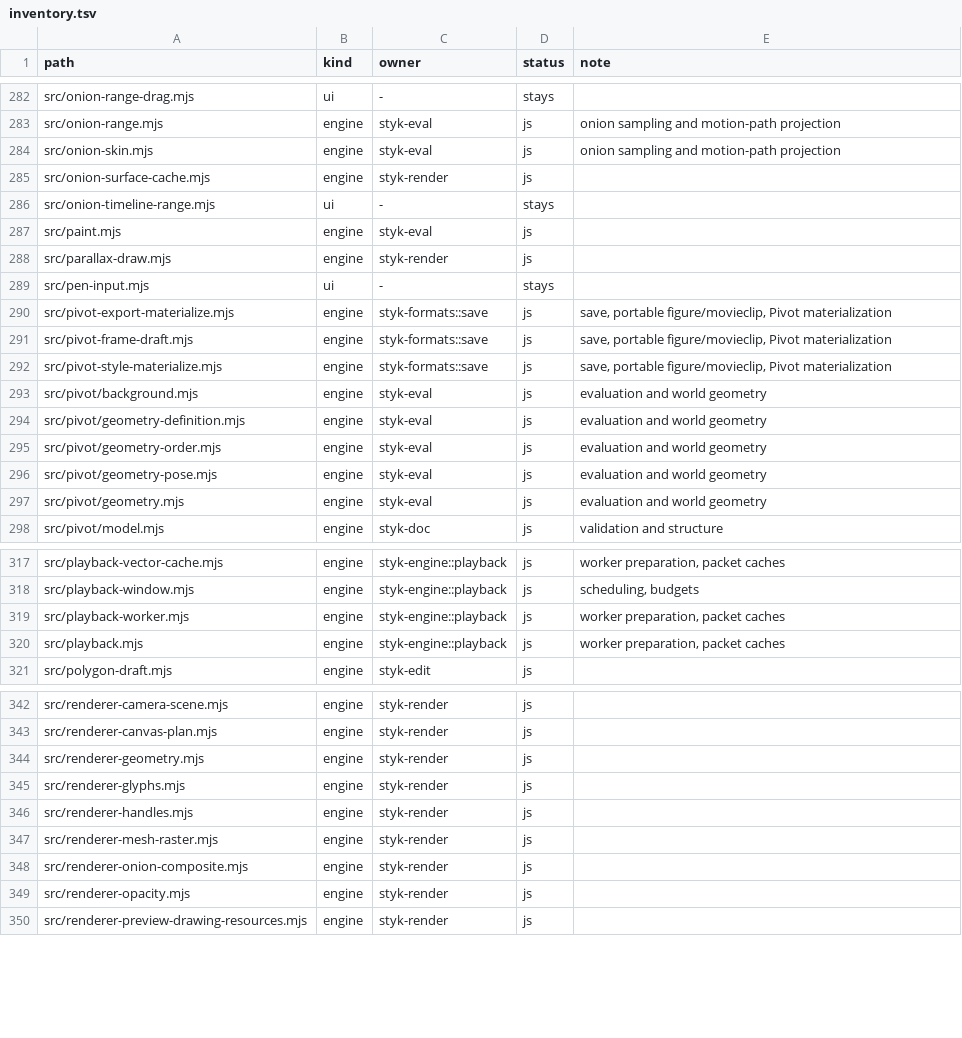
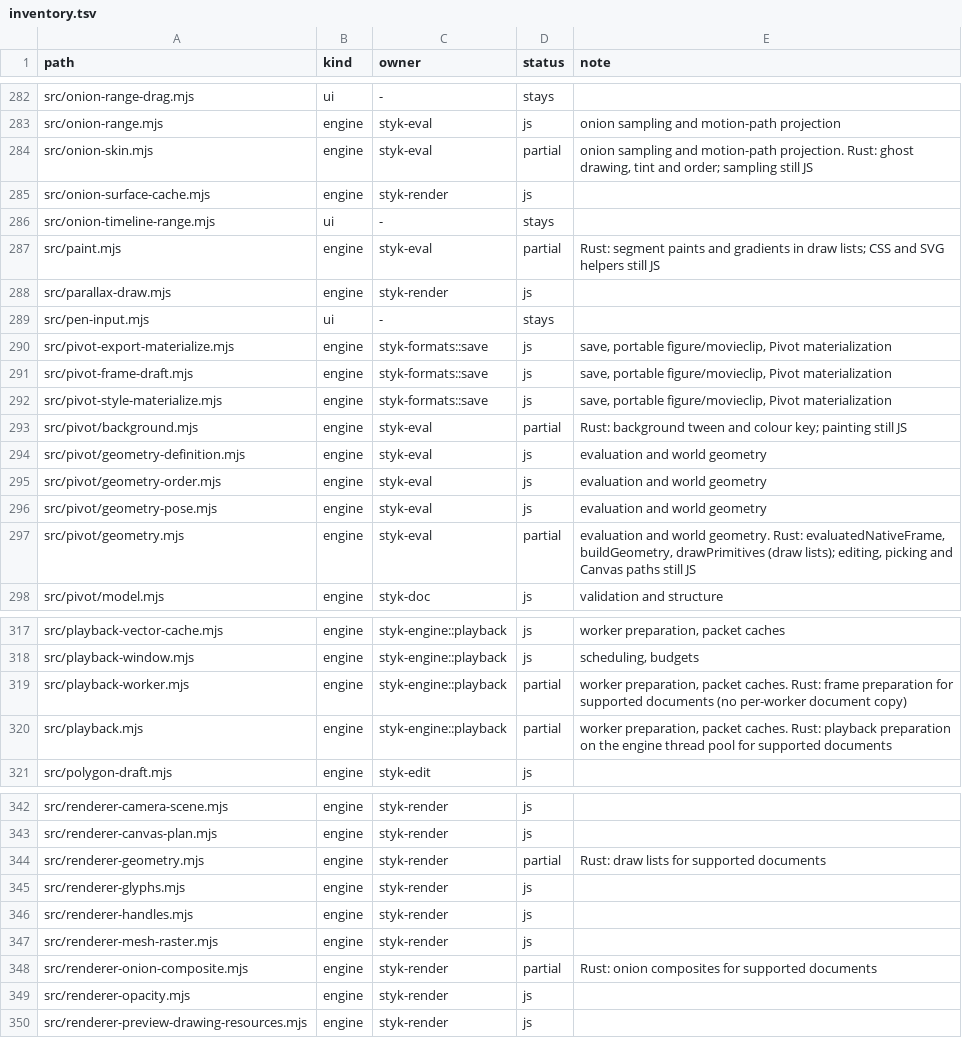
Before and after one commit to Belligerently/StykAnimate-App, a TSV file: engine/inventory.tsv, drawn as a sheet; only a part is shown, gaps mark what is left out; the diff covers the shown part only.

```diff
--- a/engine/inventory.tsv
+++ b/engine/inventory.tsv
@@ -283,6 +283,6 @@ src/onion-range-drag.mjs	ui	-	stays
 src/onion-range.mjs	engine	styk-eval	js	onion sampling and motion-path projection
-src/onion-skin.mjs	engine	styk-eval	js	onion sampling and motion-path projection
+src/onion-skin.mjs	engine	styk-eval	partial	onion sampling and motion-path projection. Rust: ghost drawing, tint and order; sampling still JS
 src/onion-surface-cache.mjs	engine	styk-render	js	
 src/onion-timeline-range.mjs	ui	-	stays	
-src/paint.mjs	engine	styk-eval	js	
+src/paint.mjs	engine	styk-eval	partial	Rust: segment paints and gradients in draw lists; CSS and SVG helpers still JS
 src/parallax-draw.mjs	engine	styk-render	js	
@@ -292,3 +292,3 @@ src/pivot-frame-draft.mjs	engine	styk-formats::save	js	save, portable figure/mov
 src/pivot-style-materialize.mjs	engine	styk-formats::save	js	save, portable figure/movieclip, Pivot materialization
-src/pivot/background.mjs	engine	styk-eval	js	evaluation and world geometry
+src/pivot/background.mjs	engine	styk-eval	partial	Rust: background tween and colour key; painting still JS
 src/pivot/geometry-definition.mjs	engine	styk-eval	js	evaluation and world geometry
@@ -296,3 +296,3 @@ src/pivot/geometry-order.mjs	engine	styk-eval	js	evaluation and world geometry
 src/pivot/geometry-pose.mjs	engine	styk-eval	js	evaluation and world geometry
-src/pivot/geometry.mjs	engine	styk-eval	js	evaluation and world geometry
+src/pivot/geometry.mjs	engine	styk-eval	partial	evaluation and world geometry. Rust: evaluatedNativeFrame, buildGeometry, drawPrimitives (draw lists); editing, picking and Canvas paths still JS
 src/pivot/model.mjs	engine	styk-doc	js	validation and structure
@@ -318,4 +318,4 @@ src/playback-vector-cache.mjs	engine	styk-engine::playback	js	worker preparation
 src/playback-window.mjs	engine	styk-engine::playback	js	scheduling, budgets
-src/playback-worker.mjs	engine	styk-engine::playback	js	worker preparation, packet caches
-src/playback.mjs	engine	styk-engine::playback	js	worker preparation, packet caches
+src/playback-worker.mjs	engine	styk-engine::playback	partial	worker preparation, packet caches. Rust: frame preparation for supported documents (no per-worker document copy)
+src/playback.mjs	engine	styk-engine::playback	partial	worker preparation, packet caches. Rust: playback preparation on the engine thread pool for supported documents
 src/polygon-draft.mjs	engine	styk-edit	js	
@@ -343,3 +343,3 @@ src/renderer-camera-scene.mjs	engine	styk-render	js
 src/renderer-canvas-plan.mjs	engine	styk-render	js	
-src/renderer-geometry.mjs	engine	styk-render	js	
+src/renderer-geometry.mjs	engine	styk-render	partial	Rust: draw lists for supported documents
 src/renderer-glyphs.mjs	engine	styk-render	js	
@@ -347,3 +347,3 @@ src/renderer-handles.mjs	engine	styk-render	js
 src/renderer-mesh-raster.mjs	engine	styk-render	js	
-src/renderer-onion-composite.mjs	engine	styk-render	js	
+src/renderer-onion-composite.mjs	engine	styk-render	partial	Rust: onion composites for supported documents
 src/renderer-opacity.mjs	engine	styk-render	js	
```
Also changed, not shown: 54 edited cells elsewhere in this file, 2 other files.
